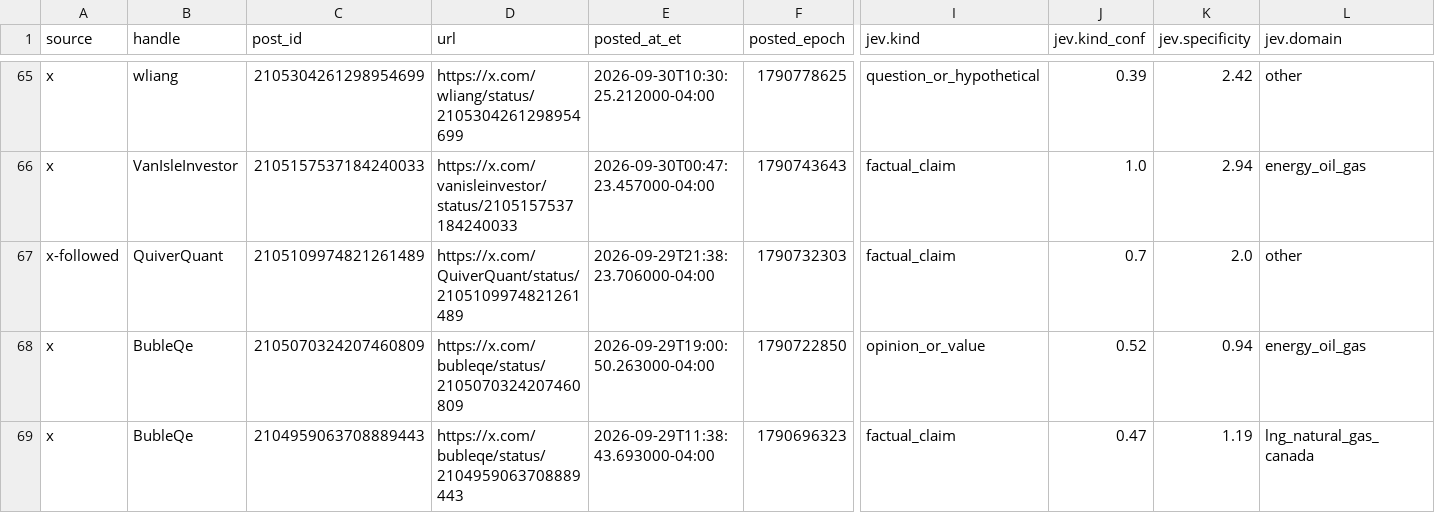
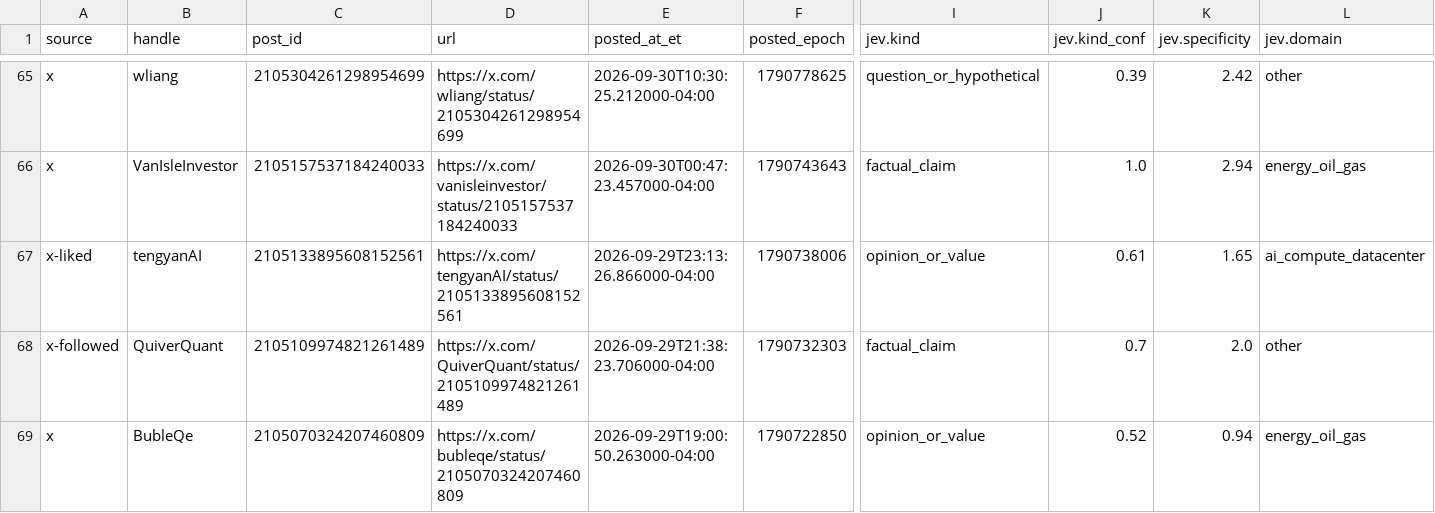
Before and after one commit to nikdep/market-dash-lkoa20, a CSV file: api/posts.csv, drawn as a sheet; only a part is shown, gaps mark what is left out; the shorter side is filled out with more unchanged rows; rows hold the shown columns only; the diff covers the shown part only; the diff names each change by its address in the sheet, - before the commit and + after, or states it on an @@ line.

```diff
--- a/api/posts.csv
+++ b/api/posts.csv
+row 67: x-liked | tengyanAI | 2105133895608152561 | https://x.com/tengyanAI/status/2105133895608152561 | 2026-09-29T23:13:26.866000-04:00 | 1790738006 | opinion_or_value | 0.61 | 1.65 | ai_compute_datacenter
```
Also changed, not shown: 8 added rows elsewhere in this file, 6 other files.
